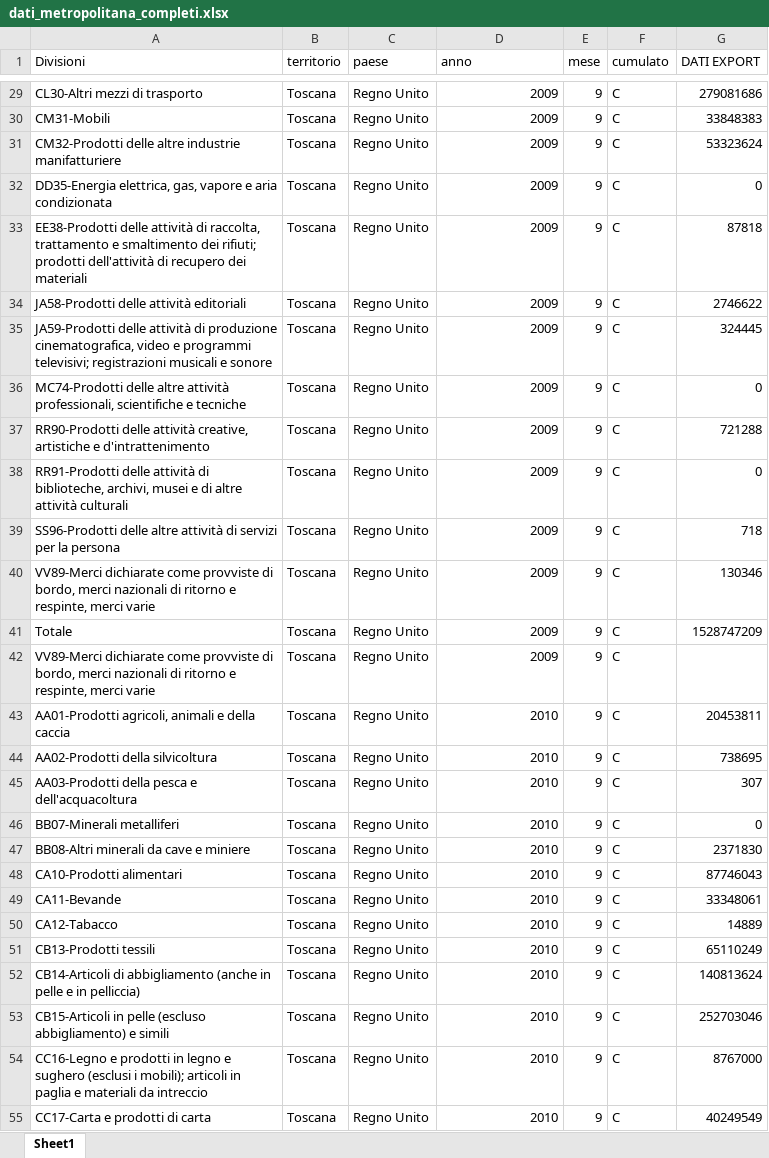
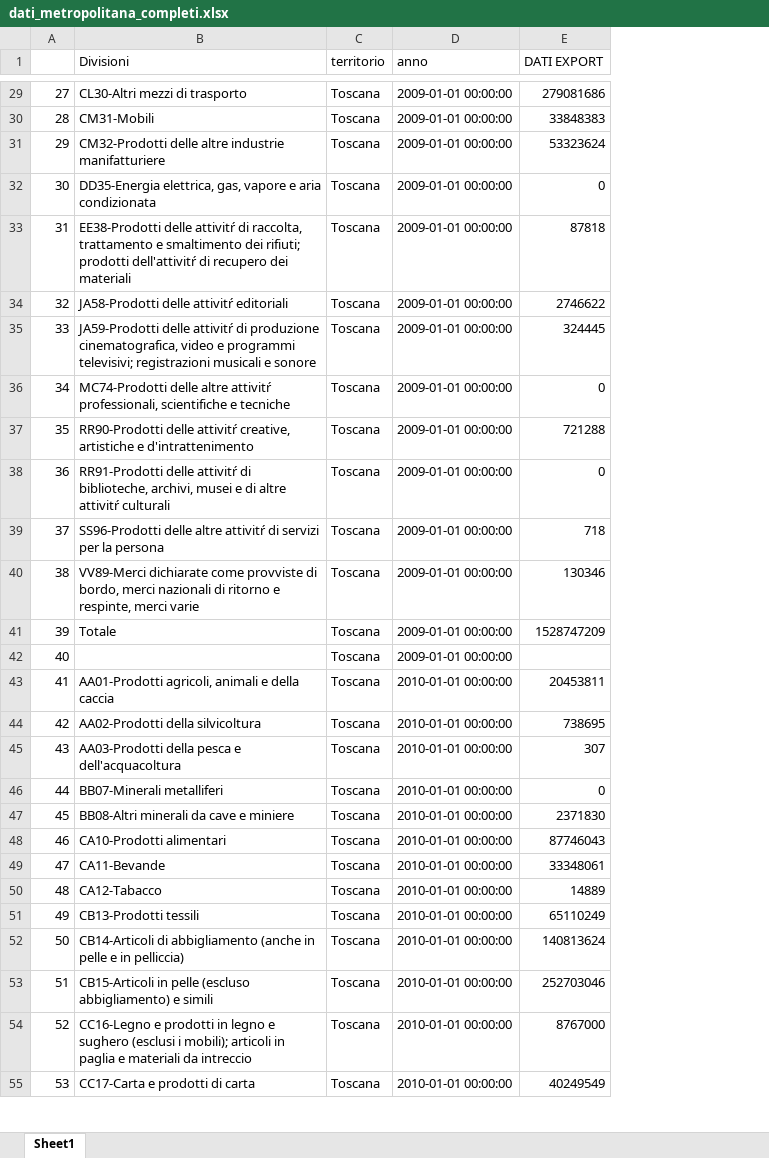
Before and after one commit to marco-scarselli/coeweb, an Excel workbook: dati_metropolitana_completi.xlsx, sheet Sheet1, drawn as a sheet; only a part is shown, gaps mark what is left out; values as stored, in another font and other column widths than the file's, no cell formats; removed rows and columns are numbered as before the commit, all else as after; the diff covers the shown part only; the diff names each change by its address in the sheet, - before the commit and + after, or states it on an @@ line.

```diff
--- a/dati_metropolitana_completi.xlsx (sheet Sheet1)
+++ b/dati_metropolitana_completi.xlsx (sheet Sheet1)
+column A, rows 29-55: 27 | 28 | 29 | 30 | 31 | 32 | 33 | 34 | 35 | 36 | 37 | 38 | 39 | 40 | 41 | 42 | 43 | 44 | 45 | 46 | 47 | 48 | 49 | 50 | 51 | 52 | 53
-column C (paese), rows 29-55: all Regno Unito
-column E (mese), rows 29-55: all 9
-column F (cumulato), rows 29-55: all C
-D29:D42 (anno): 2009
+D29:D42 (anno): 2009-01-01 00:00:00
-B33 (Divisioni): EE38-Prodotti delle attività di raccolta, trattamento e smaltimento dei rifiuti; prodotti dell'attività di recupero…
+B33 (Divisioni): EE38-Prodotti delle attivitŕ di raccolta, trattamento e smaltimento dei rifiuti; prodotti dell'attivitŕ di recupero…
-B34 (Divisioni): JA58-Prodotti delle attività editoriali
+B34 (Divisioni): JA58-Prodotti delle attivitŕ editoriali
-B35 (Divisioni): JA59-Prodotti delle attività di produzione…
+B35 (Divisioni): JA59-Prodotti delle attivitŕ di produzione…
-B36 (Divisioni): …delle altre attività professionali, scientifiche…
+B36 (Divisioni): …delle altre attivitŕ professionali, scientifiche…
-B37 (Divisioni): RR90-Prodotti delle attività creative, artistiche…
+B37 (Divisioni): RR90-Prodotti delle attivitŕ creative, artistiche…
-B38 (Divisioni): RR91-Prodotti delle attività di biblioteche, archivi, musei e di altre attività culturali
+B38 (Divisioni): RR91-Prodotti delle attivitŕ di biblioteche, archivi, musei e di altre attivitŕ culturali
-B39 (Divisioni): …delle altre attività di servizi…
+B39 (Divisioni): …delle altre attivitŕ di servizi…
-B42 (Divisioni): VV89-Merci dichiarate come provviste di bordo, merci nazionali di ritorno e respinte, merci varie
+B42 (Divisioni): (empty)
-D43:D55 (anno): 2010
+D43:D55 (anno): 2010-01-01 00:00:00
```
Also changed, not shown: 1111 edited cells elsewhere in this sheet, cell formats, 5 other files.
